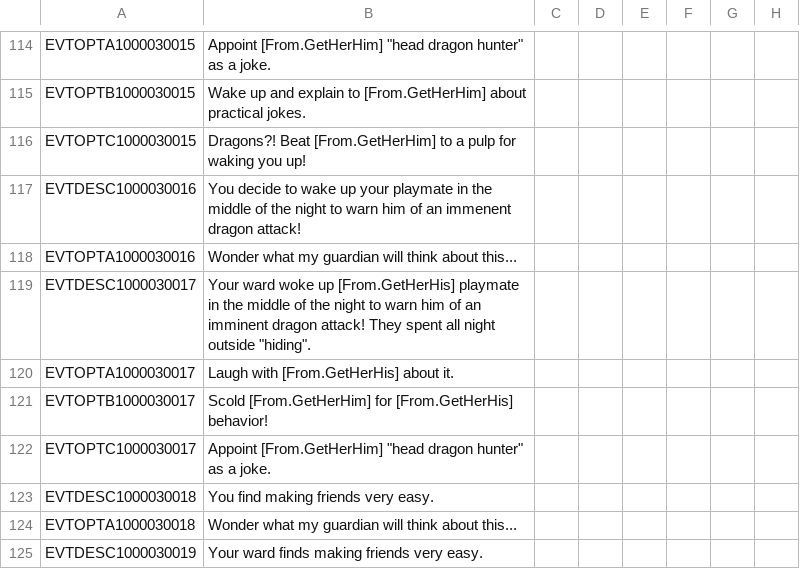
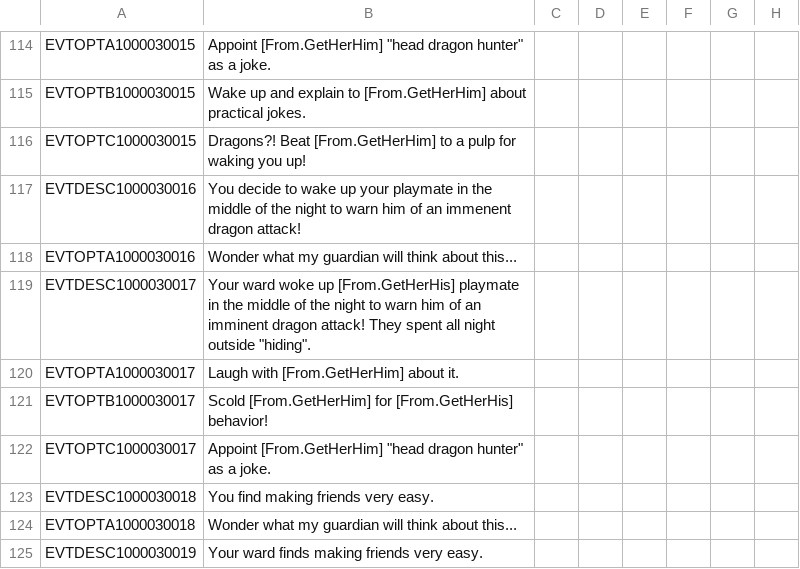
Before and after one commit to Numahr/lux-invicta-repository, a CSV file: localisation/Zzz_want_to_be_sure_im_the_last_file_the_bloody_thing_reads_exclamationmark.csv, drawn as a sheet; only a part is shown, gaps mark what is left out; the diff names each change by its address in the sheet, - before the commit and + after, or states it on an @@ line.

```diff
--- a/localisation/Zzz_want_to_be_sure_im_the_last_file_the_bloody_thing_reads_exclamationmark.csv
+++ b/localisation/Zzz_want_to_be_sure_im_the_last_file_the_bloody_thing_reads_exclamationmark.csv
-B120: Laugh with [From.GetHerHis] about it.
+B120: Laugh with [From.GetHerHim] about it.
```
Also changed, not shown: localisation/00_misc_localisation_error_fixes.csv, localisation/ck2plus_events.csv.
